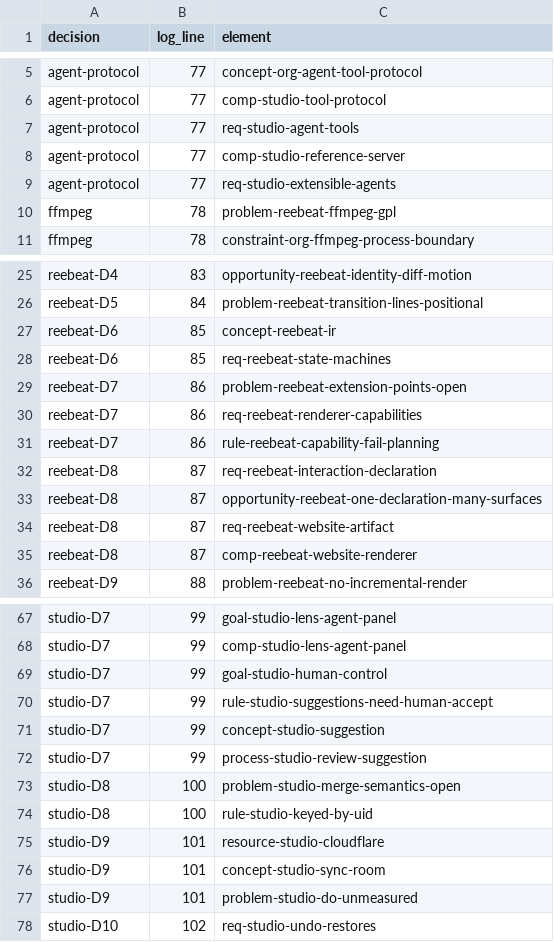
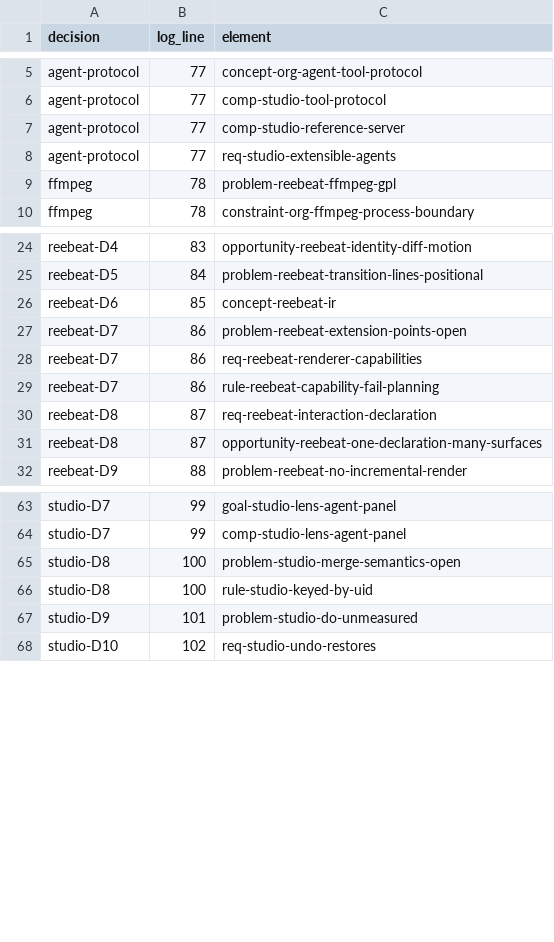
Before and after one commit to reebeat/.github, a TSV file: docs/specs/0002-evidence/answers.tsv, drawn as a sheet; only a part is shown, gaps mark what is left out; the diff names each change by its address in the sheet, - before the commit and + after, or states it on an @@ line.

Commit message:
fix(model): split decided marks from proposed ones and narrow the answers to their lines
Review round 1 of PR 3: marks are pricing (decided) or proposedPricing, with PRICING-* checks.

Ten elements an answer does not settle return to their previous status; texts follow the log.

```diff
--- a/docs/specs/0002-evidence/answers.tsv
+++ b/docs/specs/0002-evidence/answers.tsv
-row 7: agent-protocol | 77 | req-studio-agent-tools
-row 28: reebeat-D6 | 85 | req-reebeat-state-machines
-row 34: reebeat-D8 | 87 | req-reebeat-website-artifact
-row 35: reebeat-D8 | 87 | comp-reebeat-website-renderer
-row 69: studio-D7 | 99 | goal-studio-human-control
-row 70: studio-D7 | 99 | rule-studio-suggestions-need-human-accept
-row 71: studio-D7 | 99 | concept-studio-suggestion
-row 72: studio-D7 | 99 | process-studio-review-suggestion
-row 75: studio-D9 | 101 | resource-studio-cloudflare
-row 76: studio-D9 | 101 | concept-studio-sync-room
```
Also changed, not shown: 39 other files.
